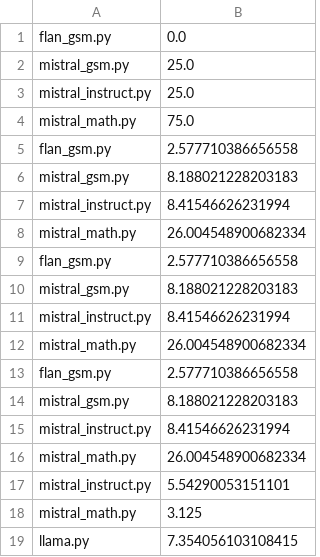
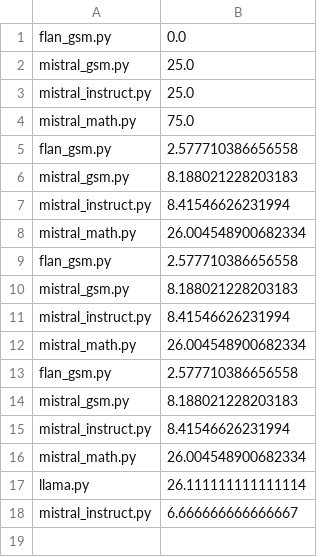
Before and after one commit to caisa-lab/ArithmAttack, a CSV file: data/gsm/accuracy.csv, drawn as a sheet.

```diff
--- a/data/gsm/accuracy.csv
+++ b/data/gsm/accuracy.csv
@@ -16,4 +16,3 @@ mistral_instruct.py,8.41546626231994
 mistral_math.py,26.004548900682334
-mistral_instruct.py,5.54290053151101
-mistral_math.py,3.125
-llama.py,7.354056103108415
+llama.py,26.111111111111114
+mistral_instruct.py,6.666666666666667
```
Also changed, not shown: 2 other files.
